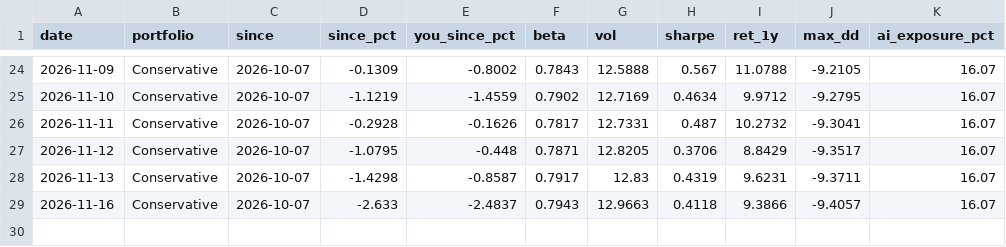
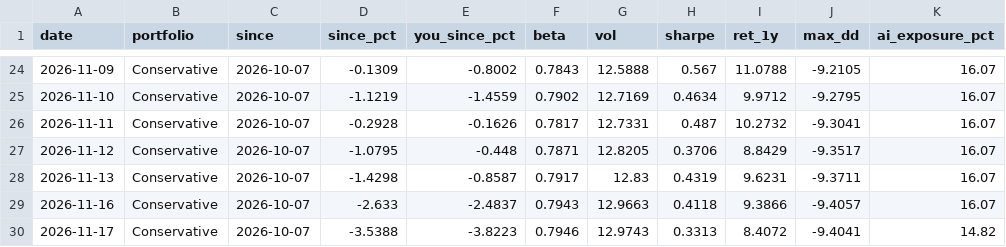
Before and after one commit to christophersherman99/DailyLetter, a CSV file: data/shadows.csv, drawn as a sheet; only a part is shown, gaps mark what is left out.

```diff
--- a/data/shadows.csv
+++ b/data/shadows.csv
@@ -29 +29,2 @@ date,portfolio,since,since_pct,you_since_pct,beta,vol,sharpe,ret_1y,max_dd,ai_ex
 2026-11-16,Conservative,2026-10-07,-2.633,-2.4837,0.7943,12.9663,0.4118,9.3866,-9.4057,16.07
+2026-11-17,Conservative,2026-10-07,-3.5388,-3.8223,0.7946,12.9743,0.3313,8.4072,-9.4041,14.82
```
Also changed, not shown: data/catalysts.csv, data/holdings.csv, 11 other files.
